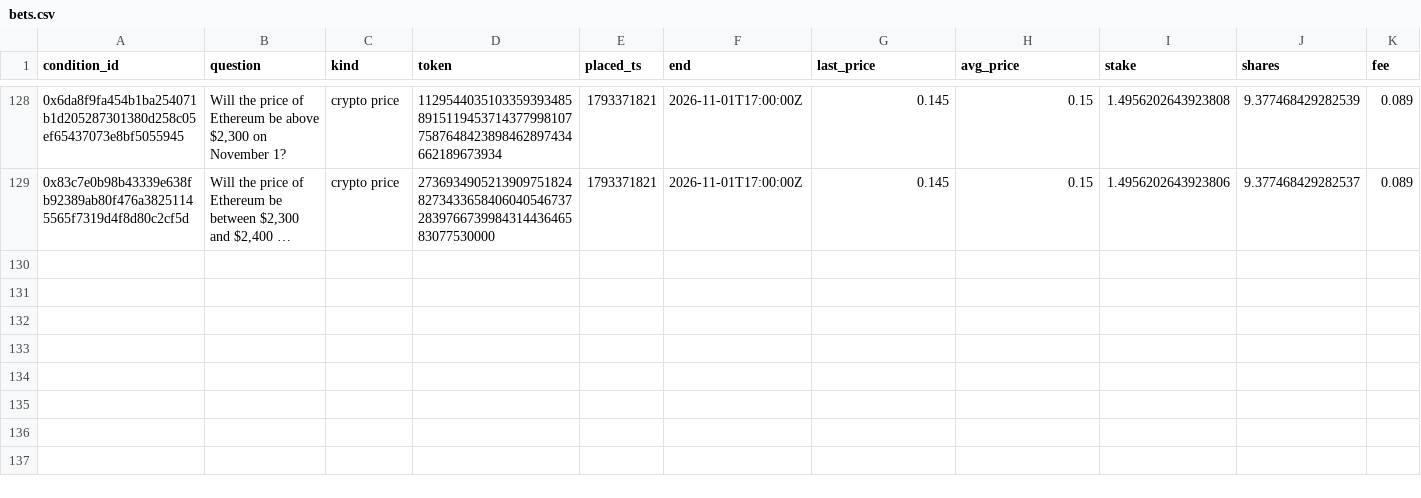
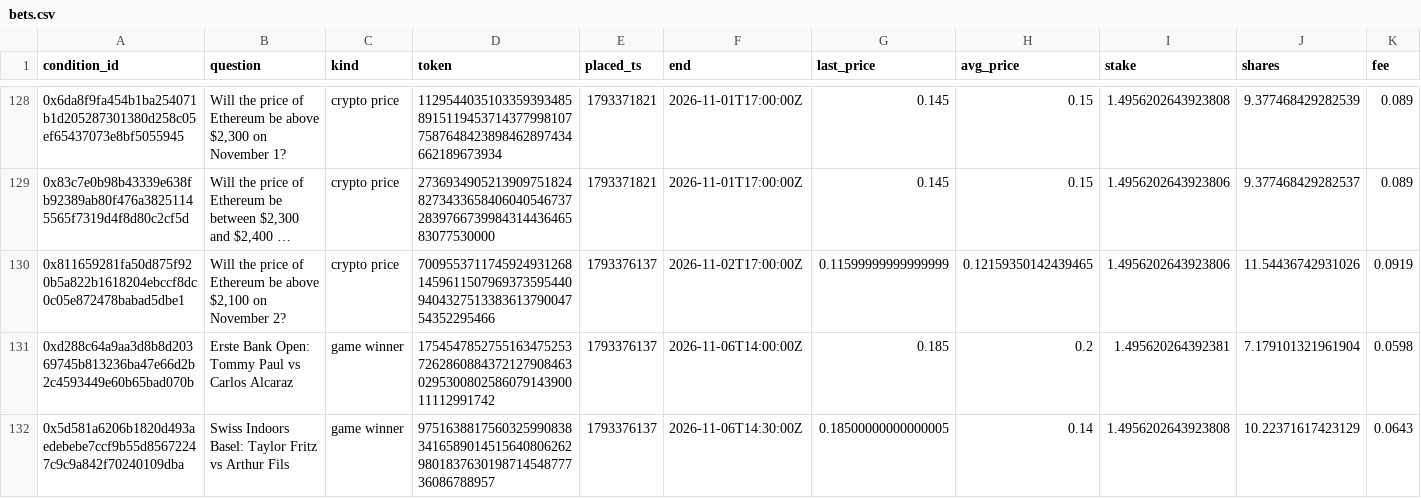
Before and after one commit to JamesDiGiovanni/POLY, a CSV file: bets.csv, drawn as a sheet; only a part is shown, gaps mark what is left out; long unchanged cells end in …; rows hold the shown columns only; the diff names each change by its address in the sheet, - before the commit and + after, or states it on an @@ line.

```diff
--- a/bets.csv
+++ b/bets.csv
+row 130: 0x811659281fa50d875f920b5a822b1618204ebccf8dc0c05e872478babad5dbe1 | Will the price of Ethereum be above $2,100 on November 2? | crypto price | 70095537117459249312681459611507969373595440940432751338361379004754352295466 | 1793376137 | 2026-11-02T17:00:00Z | 0.11599999999999999 | 0.12159350142439465 | 1.4956202643923806 | 11.54436742931026 | 0.0919
+row 131: 0xd288c64a9aa3d8b8d20369745b813236ba47e66d2b2c4593449e60b65bad070b | Erste Bank Open: Tommy Paul vs Carlos Alcaraz | game winner | 17545478527551634752537262860884372127908463029530080258607914390011112991742 | 1793376137 | 2026-11-06T14:00:00Z | 0.185 | 0.2 | 1.495620264392381 | 7.179101321961904 | 0.0598
+row 132: 0x5d581a6206b1820d493aedebebe7ccf9b55d85672247c9c9a842f70240109dba | Swiss Indoors Basel: Taylor Fritz vs Arthur Fils | game winner | 97516388175603259908383416589014515640806262980183763019871454877736086788957 | 1793376137 | 2026-11-06T14:30:00Z | 0.18500000000000005 | 0.14 | 1.4956202643923808 | 10.22371617423129 | 0.0643
```
Also changed, not shown: 1 other file.
